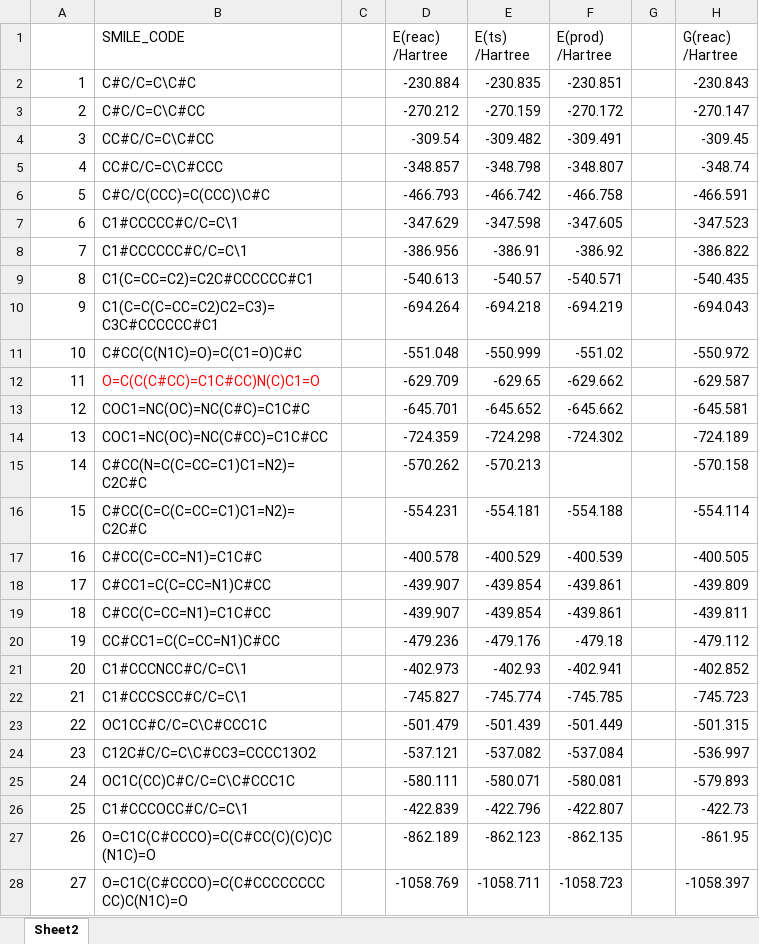
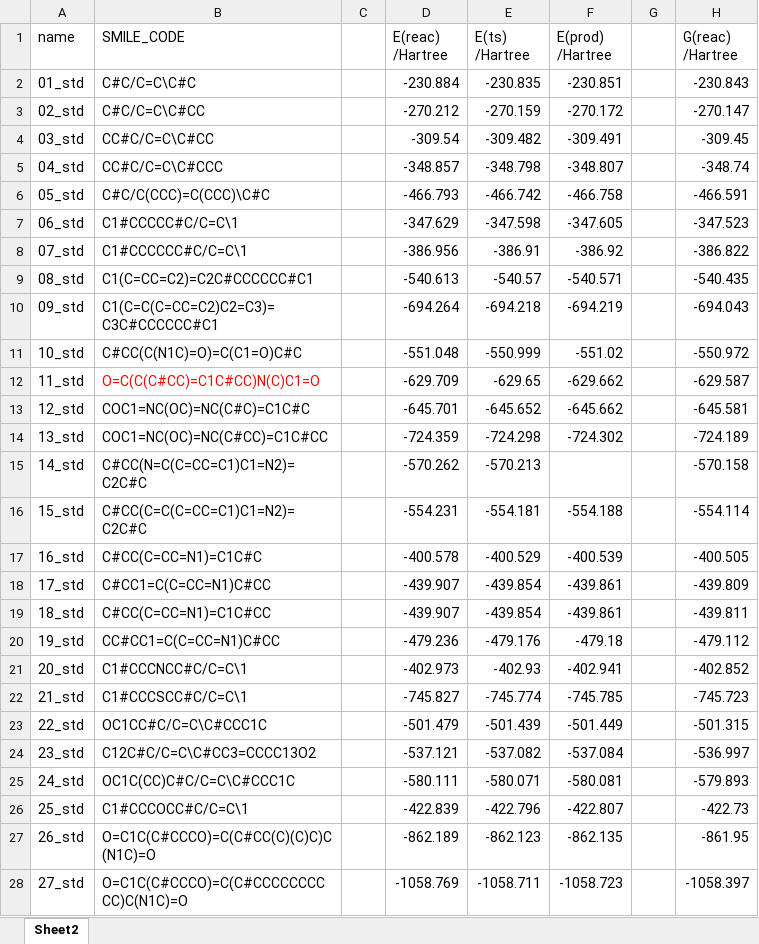
Before and after one commit to kol0760/SEMG-GNN, an Excel workbook: liutf_data/Bergamn.xlsx, sheet Sheet2, drawn as a sheet; only a part is shown; values as stored, in another font and other column widths than the file's, no borders; the diff covers the shown part only; the diff names each change by its address in the sheet, - before the commit and + after, or states it on an @@ line.

```diff
--- a/liutf_data/Bergamn.xlsx (sheet Sheet2)
+++ b/liutf_data/Bergamn.xlsx (sheet Sheet2)
-A1: (empty)
+A1: name
-A2 (name): 1
+A2 (name): 01_std
-A3 (name): 2
+A3 (name): 02_std
-A4 (name): 3
+A4 (name): 03_std
-A5 (name): 4
+A5 (name): 04_std
-A6 (name): 5
+A6 (name): 05_std
-A7 (name): 6
+A7 (name): 06_std
-A8 (name): 7
+A8 (name): 07_std
-A9 (name): 8
+A9 (name): 08_std
-A10 (name): 9
+A10 (name): 09_std
-A11 (name): 10
+A11 (name): 10_std
-A12 (name): 11
+A12 (name): 11_std
-A13 (name): 12
+A13 (name): 12_std
-A14 (name): 13
+A14 (name): 13_std
-A15 (name): 14
+A15 (name): 14_std
-A16 (name): 15
+A16 (name): 15_std
-A17 (name): 16
+A17 (name): 16_std
-A18 (name): 17
+A18 (name): 17_std
-A19 (name): 18
+A19 (name): 18_std
-A20 (name): 19
+A20 (name): 19_std
-A21 (name): 20
+A21 (name): 20_std
-A22 (name): 21
+A22 (name): 21_std
-A23 (name): 22
+A23 (name): 22_std
-A24 (name): 23
+A24 (name): 23_std
-A25 (name): 24
+A25 (name): 24_std
-A26 (name): 25
+A26 (name): 25_std
-A27 (name): 26
+A27 (name): 26_std
-A28 (name): 27
+A28 (name): 27_std
```
Also changed, not shown: 12 edited cells elsewhere in this sheet, 46 other files.
